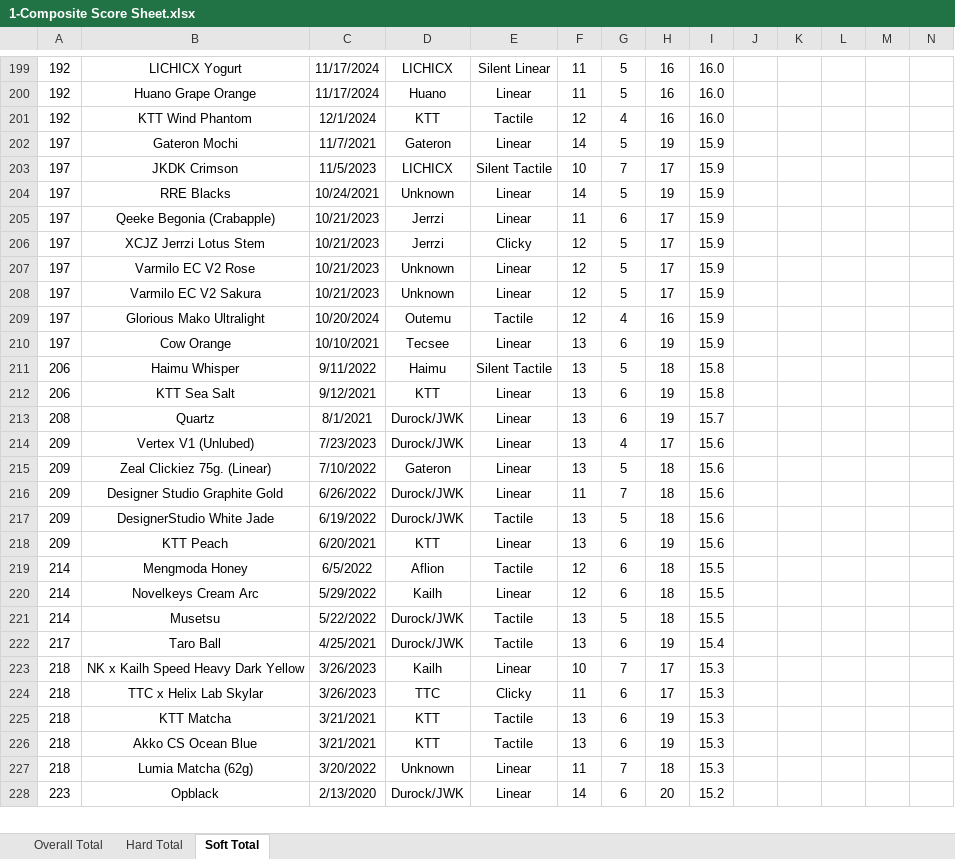
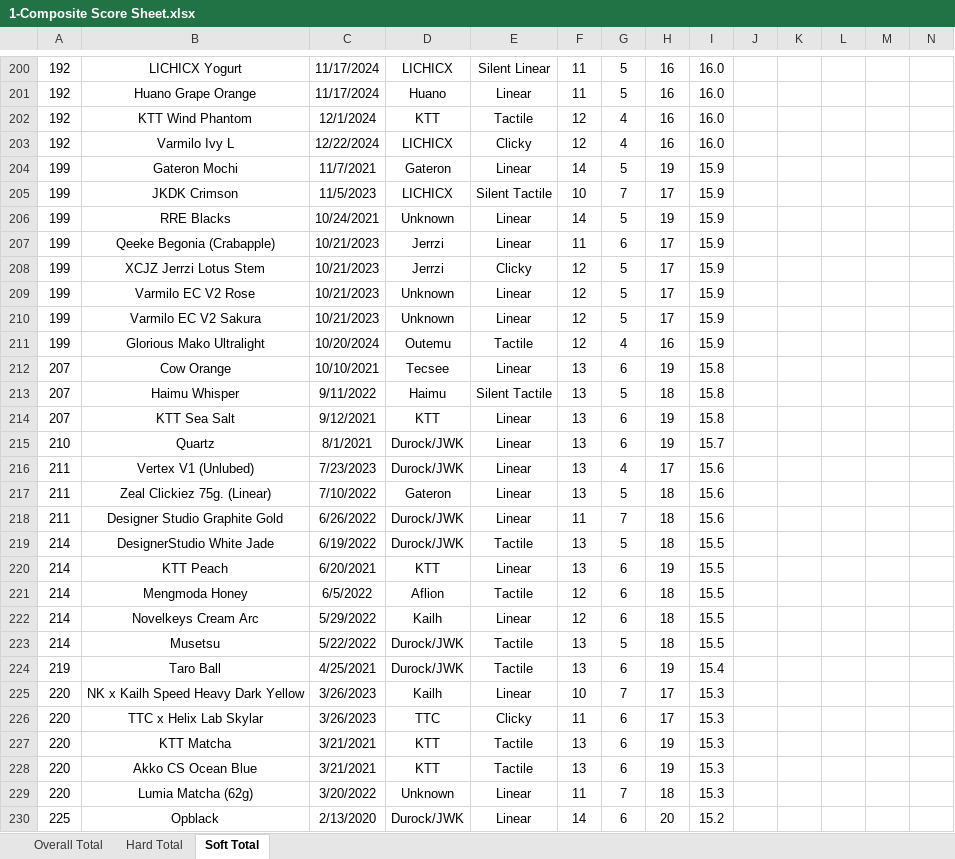
Before and after one commit to ThereminGoat/switch-scores, an Excel workbook: 1-Composite Score Sheet.xlsx, sheet Soft Total, drawn as a sheet; only a part is shown, gaps mark what is left out; values as stored, in another font and other column widths than the file's, no borders; charts and pictures not drawn; addresses are those after the commit; rows hold the shown columns only; the diff covers the shown part only; the diff names each change by its address in the sheet, - before the commit and + after, or states it on an @@ line.

```diff
--- a/1-Composite Score Sheet.xlsx (sheet Soft Total)
+++ b/1-Composite Score Sheet.xlsx (sheet Soft Total)
+row 203: 192 | Varmilo Ivy L | 12/22/2024 | LICHICX | Clicky | 12 | 4 | 16 | 16.0
-A204:A211: 197
+A204:A211: 199
-A212: 197
+A212: 207
-I212: 15.9
+I212: 15.8
-A213:A214: 206
+A213:A214: 207
-A215: 208
+A215: 210
-A216:A218: 209
+A216:A218: 211
-A219:A220: 209
+A219:A220: 214
-I219:I220: 15.6
+I219:I220: 15.5
-A224: 217
+A224: 219
-A225:A229: 218
+A225:A229: 220
-A230: 223
+A230: 225
```
Also changed, not shown: 8 added rows, 3 removed rows and 517 edited cells elsewhere in this sheet, sheet Overall Total, sheet Hard Total, formulas that keep their value, 6 other files.
